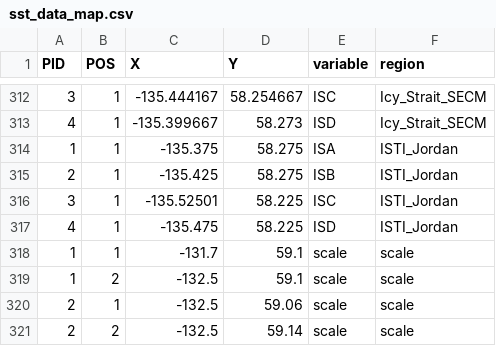
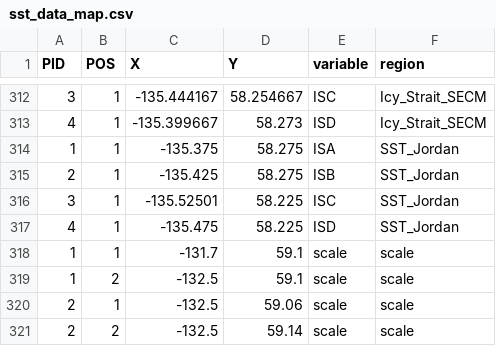
Before and after one commit to commfish/southeast_pink_salmon_preseason, a CSV file: 2022_forecast/data/sst_data_map.csv, drawn as a sheet; only a part is shown, gaps mark what is left out.

```diff
--- a/2022_forecast/data/sst_data_map.csv
+++ b/2022_forecast/data/sst_data_map.csv
@@ -313,6 +313,6 @@ PID,POS,X,Y,variable,region
 4,1,-135.399667,58.273,ISD,Icy_Strait_SECM
-1,1,-135.375,58.275,ISA,ISTI_Jordan
-2,1,-135.425,58.275,ISB,ISTI_Jordan
-3,1,-135.52501,58.225,ISC,ISTI_Jordan
-4,1,-135.475,58.225,ISD,ISTI_Jordan
+1,1,-135.375,58.275,ISA,SST_Jordan
+2,1,-135.425,58.275,ISB,SST_Jordan
+3,1,-135.52501,58.225,ISC,SST_Jordan
+4,1,-135.475,58.225,ISD,SST_Jordan
 1,1,-131.7,59.1,scale,scale
```
Also changed, not shown: 52 other files.
